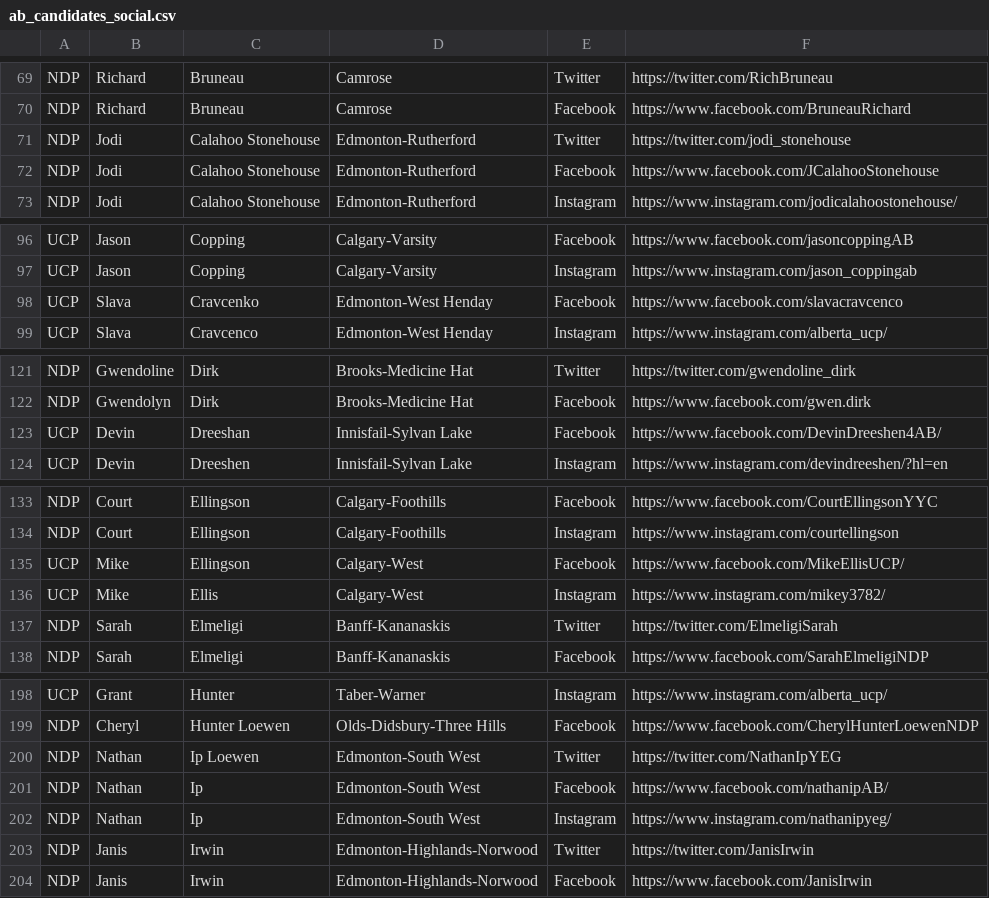
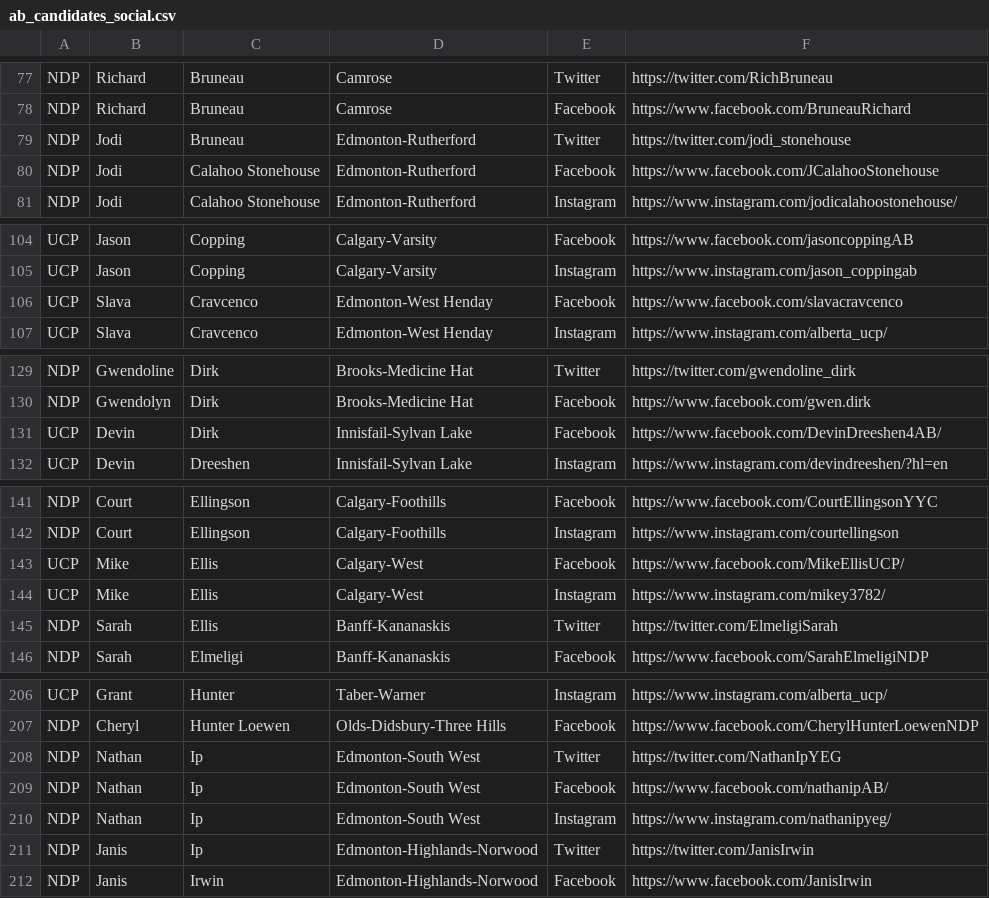
Before and after one commit to mcbeanit/Alberta, a CSV file: ab_candidates_social.csv, drawn as a sheet; only a part is shown, gaps mark what is left out; the diff covers the shown part only.

```diff
--- a/ab_candidates_social.csv
+++ b/ab_candidates_social.csv
@@ -70,3 +78,3 @@ NDP	Richard	Bruneau	Camrose	Twitter	https://twitter.com/RichBruneau
 NDP	Richard	Bruneau	Camrose	Facebook	https://www.facebook.com/BruneauRichard
-NDP	Jodi	Calahoo Stonehouse	Edmonton-Rutherford	Twitter	https://twitter.com/jodi_stonehouse
+NDP	Jodi	Bruneau	Edmonton-Rutherford	Twitter	https://twitter.com/jodi_stonehouse
 NDP	Jodi	Calahoo Stonehouse	Edmonton-Rutherford	Facebook	https://www.facebook.com/JCalahooStonehouse
@@ -97,3 +105,3 @@ UCP	Jason	Copping	Calgary-Varsity	Facebook	https://www.facebook.com/jasoncopping
 UCP	Jason	Copping	Calgary-Varsity	Instagram	https://www.instagram.com/jason_coppingab
-UCP	Slava	Cravcenko	Edmonton-West Henday	Facebook	https://www.facebook.com/slavacravcenco
+UCP	Slava	Cravcenco	Edmonton-West Henday	Facebook	https://www.facebook.com/slavacravcenco
 UCP	Slava	Cravcenco	Edmonton-West Henday	Instagram	https://www.instagram.com/alberta_ucp/
@@ -122,3 +130,3 @@ NDP	Gwendoline	Dirk	Brooks-Medicine Hat	Twitter	https://twitter.com/gwendoline_d
 NDP	Gwendolyn	Dirk	Brooks-Medicine Hat	Facebook	https://www.facebook.com/gwen.dirk
-UCP	Devin	Dreeshan	Innisfail-Sylvan Lake	Facebook	https://www.facebook.com/DevinDreeshen4AB/
+UCP	Devin	Dirk	Innisfail-Sylvan Lake	Facebook	https://www.facebook.com/DevinDreeshen4AB/
 UCP	Devin	Dreeshen	Innisfail-Sylvan Lake	Instagram	https://www.instagram.com/devindreeshen/?hl=en
@@ -134,5 +142,5 @@ NDP	Court	Ellingson	Calgary-Foothills	Facebook	https://www.facebook.com/CourtEll
 NDP	Court	Ellingson	Calgary-Foothills	Instagram	https://www.instagram.com/courtellingson
-UCP	Mike	Ellingson	Calgary-West	Facebook	https://www.facebook.com/MikeEllisUCP/
+UCP	Mike	Ellis	Calgary-West	Facebook	https://www.facebook.com/MikeEllisUCP/
 UCP	Mike	Ellis	Calgary-West	Instagram	https://www.instagram.com/mikey3782/
-NDP	Sarah	Elmeligi	Banff-Kananaskis	Twitter	https://twitter.com/ElmeligiSarah
+NDP	Sarah	Ellis	Banff-Kananaskis	Twitter	https://twitter.com/ElmeligiSarah
 NDP	Sarah	Elmeligi	Banff-Kananaskis	Facebook	https://www.facebook.com/SarahElmeligiNDP
@@ -199,6 +207,6 @@ UCP	Grant	Hunter	Taber-Warner	Instagram	https://www.instagram.com/alberta_ucp/
 NDP	Cheryl	Hunter Loewen	Olds-Didsbury-Three Hills	Facebook	https://www.facebook.com/CherylHunterLoewenNDP
-NDP	Nathan	Ip Loewen	Edmonton-South West	Twitter	https://twitter.com/NathanIpYEG
+NDP	Nathan	Ip	Edmonton-South West	Twitter	https://twitter.com/NathanIpYEG
 NDP	Nathan	Ip	Edmonton-South West	Facebook	https://www.facebook.com/nathanipAB/
 NDP	Nathan	Ip	Edmonton-South West	Instagram	https://www.instagram.com/nathanipyeg/
-NDP	Janis	Irwin	Edmonton-Highlands-Norwood	Twitter	https://twitter.com/JanisIrwin
+NDP	Janis	Ip	Edmonton-Highlands-Norwood	Twitter	https://twitter.com/JanisIrwin
 NDP	Janis	Irwin	Edmonton-Highlands-Norwood	Facebook	https://www.facebook.com/JanisIrwin
```
Also changed, not shown: 11 added rows, 3 removed rows and 32 edited cells elsewhere in this file.
